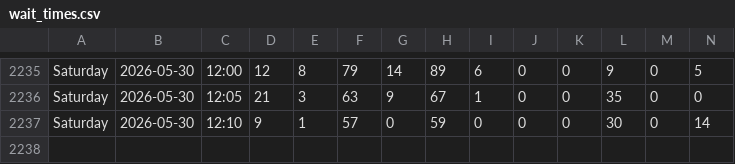
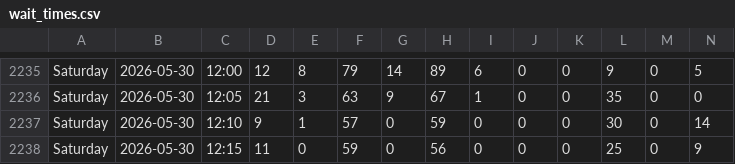
Before and after one commit to michiganprogrammer/store-wait-tracker, a CSV file: wait_times.csv, drawn as a sheet; only a part is shown, gaps mark what is left out; rows hold the shown columns only; the diff names each change by its address in the sheet, - before the commit and + after, or states it on an @@ line.

```diff
--- a/wait_times.csv
+++ b/wait_times.csv
+row 2238: Saturday | 2026-05-30 | 12:15 | 11 | 0 | 59 | 0 | 56 | 0 | 0 | 0 | 25 | 0 | 9
```
